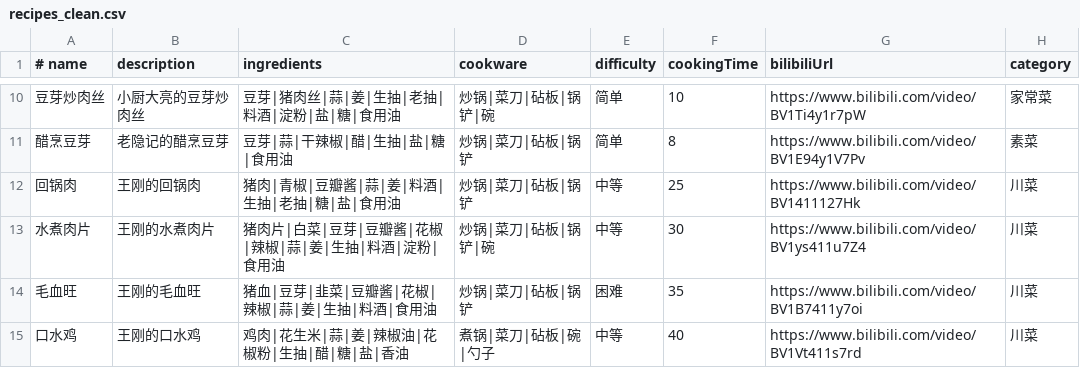
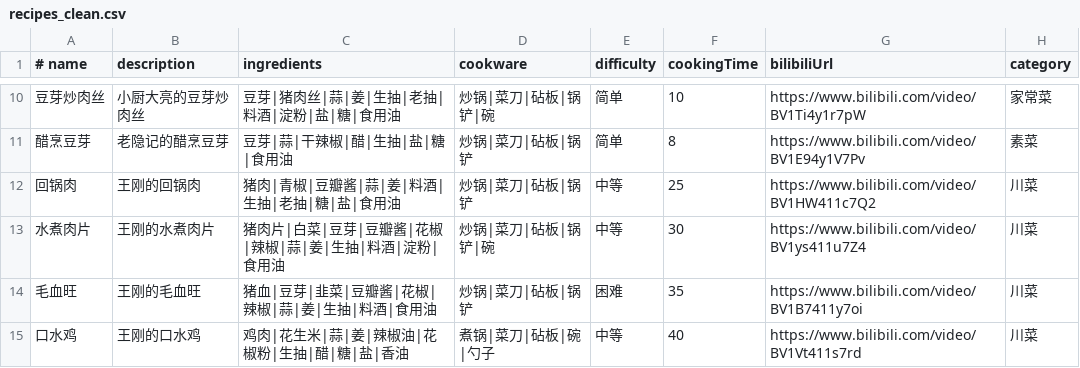
Before and after one commit to xieziji9-alt/cooking-assistant, a CSV file: data/recipes_clean.csv, drawn as a sheet; only a part is shown, gaps mark what is left out.

```diff
--- a/data/recipes_clean.csv
+++ b/data/recipes_clean.csv
@@ -11,3 +11,3 @@
 醋烹豆芽,老隐记的醋烹豆芽,豆芽|蒜|干辣椒|醋|生抽|盐|糖|食用油,炒锅|菜刀|砧板|锅铲,简单,8,https://www.bilibili.com/video/BV1E94y1V7Pv,素菜
-回锅肉,王刚的回锅肉,猪肉|青椒|豆瓣酱|蒜|姜|料酒|生抽|老抽|糖|盐|食用油,炒锅|菜刀|砧板|锅铲,中等,25,https://www.bilibili.com/video/BV1411127Hk,川菜
+回锅肉,王刚的回锅肉,猪肉|青椒|豆瓣酱|蒜|姜|料酒|生抽|老抽|糖|盐|食用油,炒锅|菜刀|砧板|锅铲,中等,25,https://www.bilibili.com/video/BV1HW411c7Q2,川菜
 水煮肉片,王刚的水煮肉片,猪肉片|白菜|豆芽|豆瓣酱|花椒|辣椒|蒜|姜|生抽|料酒|淀粉|食用油,炒锅|菜刀|砧板|锅铲|碗,中等,30,https://www.bilibili.com/video/BV1ys411u7Z4,川菜
```
Also changed, not shown: 3 other files.
